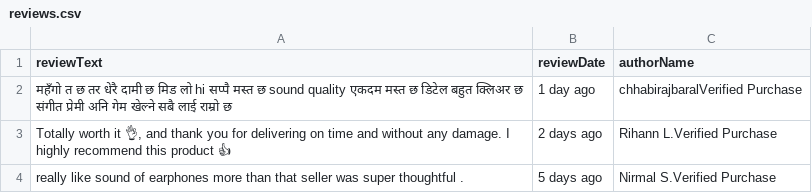
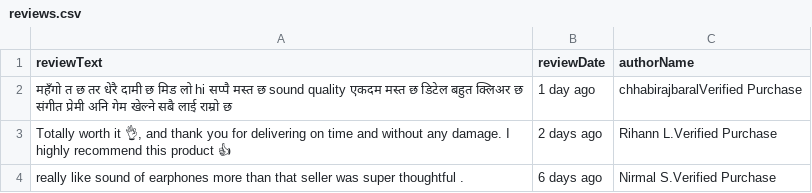
Before and after one commit to ravix2001/api_for_minor_project, a CSV file: reviews.csv, drawn as a sheet.

```diff
--- a/reviews.csv
+++ b/reviews.csv
@@ -3,2 +3,2 @@ reviewText,reviewDate,authorName
 "Totally worth it 👌, and thank you for delivering on time and without any damage. I highly recommend this product 👍",2 days ago,Rihann L.Verified Purchase
-really like sound of earphones more than that seller was super thoughtful .,5 days ago,Nirmal S.Verified Purchase
+really like sound of earphones more than that seller was super thoughtful .,6 days ago,Nirmal S.Verified Purchase
```
Also changed, not shown: translated_reviews.csv, 3 other files.
